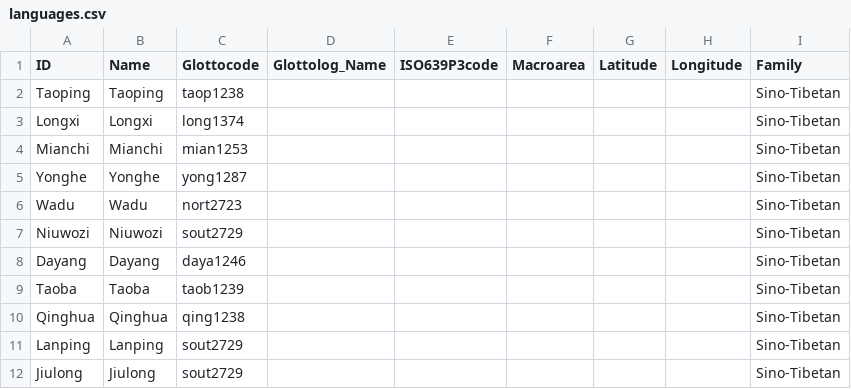
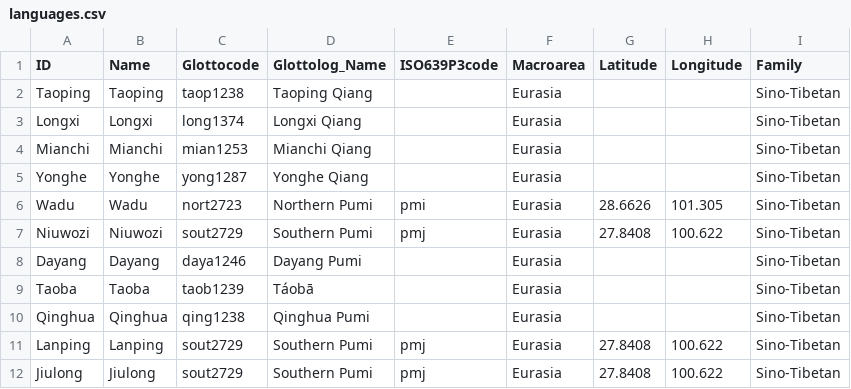
Before and after one commit to lexibank/simsrma, a CSV file: cldf/languages.csv, drawn as a sheet.

```diff
--- a/cldf/languages.csv
+++ b/cldf/languages.csv
@@ -1,12 +1,12 @@
 ID,Name,Glottocode,Glottolog_Name,ISO639P3code,Macroarea,Latitude,Longitude,Family
-Taoping,Taoping,taop1238,,,,,,Sino-Tibetan
-Longxi,Longxi,long1374,,,,,,Sino-Tibetan
-Mianchi,Mianchi,mian1253,,,,,,Sino-Tibetan
-Yonghe,Yonghe,yong1287,,,,,,Sino-Tibetan
-Wadu,Wadu,nort2723,,,,,,Sino-Tibetan
-Niuwozi,Niuwozi,sout2729,,,,,,Sino-Tibetan
-Dayang,Dayang,daya1246,,,,,,Sino-Tibetan
-Taoba,Taoba,taob1239,,,,,,Sino-Tibetan
-Qinghua,Qinghua,qing1238,,,,,,Sino-Tibetan
-Lanping,Lanping,sout2729,,,,,,Sino-Tibetan
-Jiulong,Jiulong,sout2729,,,,,,Sino-Tibetan
+Taoping,Taoping,taop1238,Taoping Qiang,,Eurasia,,,Sino-Tibetan
+Longxi,Longxi,long1374,Longxi Qiang,,Eurasia,,,Sino-Tibetan
+Mianchi,Mianchi,mian1253,Mianchi Qiang,,Eurasia,,,Sino-Tibetan
+Yonghe,Yonghe,yong1287,Yonghe Qiang,,Eurasia,,,Sino-Tibetan
+Wadu,Wadu,nort2723,Northern Pumi,pmi,Eurasia,28.6626,101.305,Sino-Tibetan
+Niuwozi,Niuwozi,sout2729,Southern Pumi,pmj,Eurasia,27.8408,100.622,Sino-Tibetan
+Dayang,Dayang,daya1246,Dayang Pumi,,Eurasia,,,Sino-Tibetan
+Taoba,Taoba,taob1239,Táobā,,Eurasia,,,Sino-Tibetan
+Qinghua,Qinghua,qing1238,Qinghua Pumi,,Eurasia,,,Sino-Tibetan
+Lanping,Lanping,sout2729,Southern Pumi,pmj,Eurasia,27.8408,100.622,Sino-Tibetan
+Jiulong,Jiulong,sout2729,Southern Pumi,pmj,Eurasia,27.8408,100.622,Sino-Tibetan
```
Also changed, not shown: cldf/cognates.csv, cldf/forms.csv, 11 other files.
